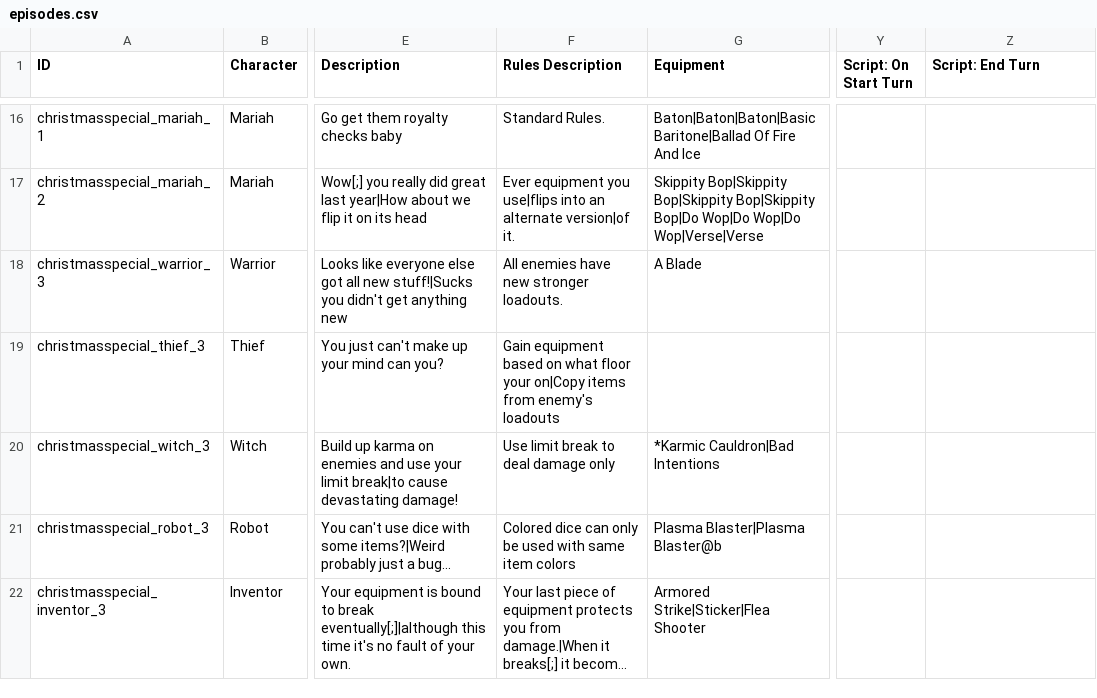
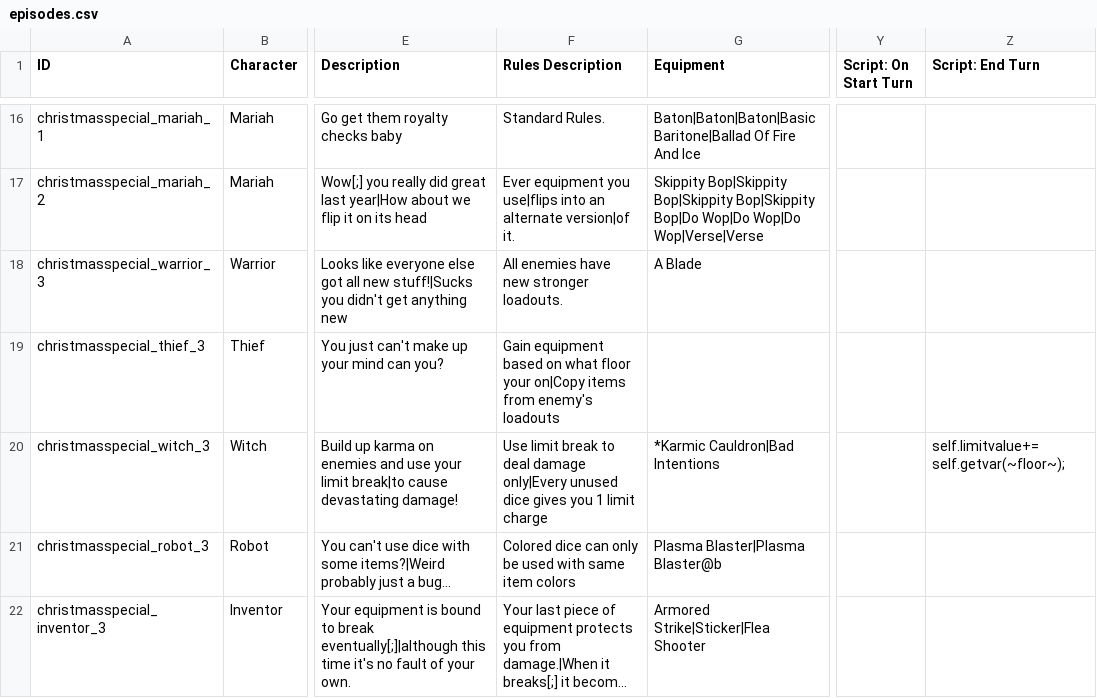
Before and after one commit to godisgoodmatt/christmasspecial, a CSV file: data/text/episodes.csv, drawn as a sheet; only a part is shown, gaps mark what is left out; long unchanged cells end in …; the diff names each change by its address in the sheet, - before the commit and + after, or states it on an @@ line.

Commit message:
added mechanic to witch

```diff
--- a/data/text/episodes.csv
+++ b/data/text/episodes.csv
-F20 (Rules Description): …deal damage only
+F20 (Rules Description): …deal damage only|Every unused dice gives you 1 limit charge
-Z20 (Script: End Turn): (empty)
+Z20 (Script: End Turn): self.limitvalue+= self.getvar(~floor~);
```
